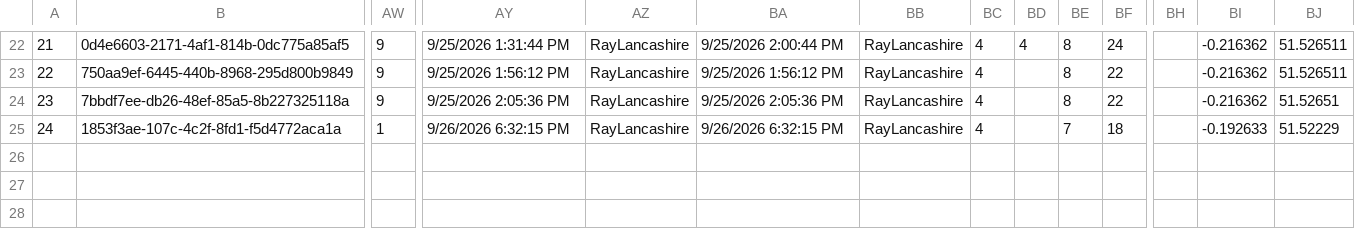
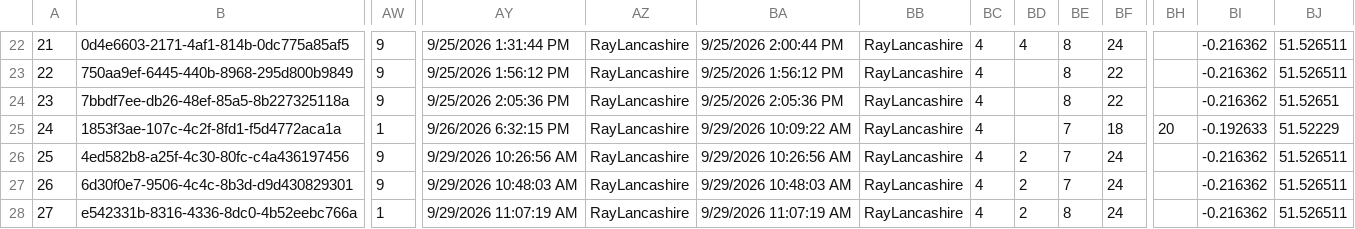
Before and after one commit to raylancashire/queens-park-canal-map, a CSV file: freshwater.csv, drawn as a sheet; only a part is shown, gaps mark what is left out; rows hold the shown columns only; the diff names each change by its address in the sheet, - before the commit and + after, or states it on an @@ line.

Commit message:
updated results data

```diff
--- a/freshwater.csv
+++ b/freshwater.csv
-BA25: 9/26/2026 6:32:15 PM
+BA25: 9/29/2026 10:09:22 AM
-BH25: (empty)
+BH25: 20
+row 26: 25 | 4ed582b8-a25f-4c30-80fc-c4a436197456 | 9 | 9/29/2026 10:26:56 AM | RayLancashire | 9/29/2026 10:26:56 AM | RayLancashire | 4 | 2 | 7 | 24 |  | -0.216362 | 51.526511
+row 27: 26 | 6d30f0e7-9506-4c4c-8b3d-d9d430829301 | 9 | 9/29/2026 10:48:03 AM | RayLancashire | 9/29/2026 10:48:03 AM | RayLancashire | 4 | 2 | 7 | 24 |  | -0.216362 | 51.526511
+row 28: 27 | e542331b-8316-4336-8dc0-4b52eebc766a | 1 | 9/29/2026 11:07:19 AM | RayLancashire | 9/29/2026 11:07:19 AM | RayLancashire | 4 | 2 | 8 | 24 |  | -0.216362 | 51.526511
```
Also changed, not shown: 1 other file.
